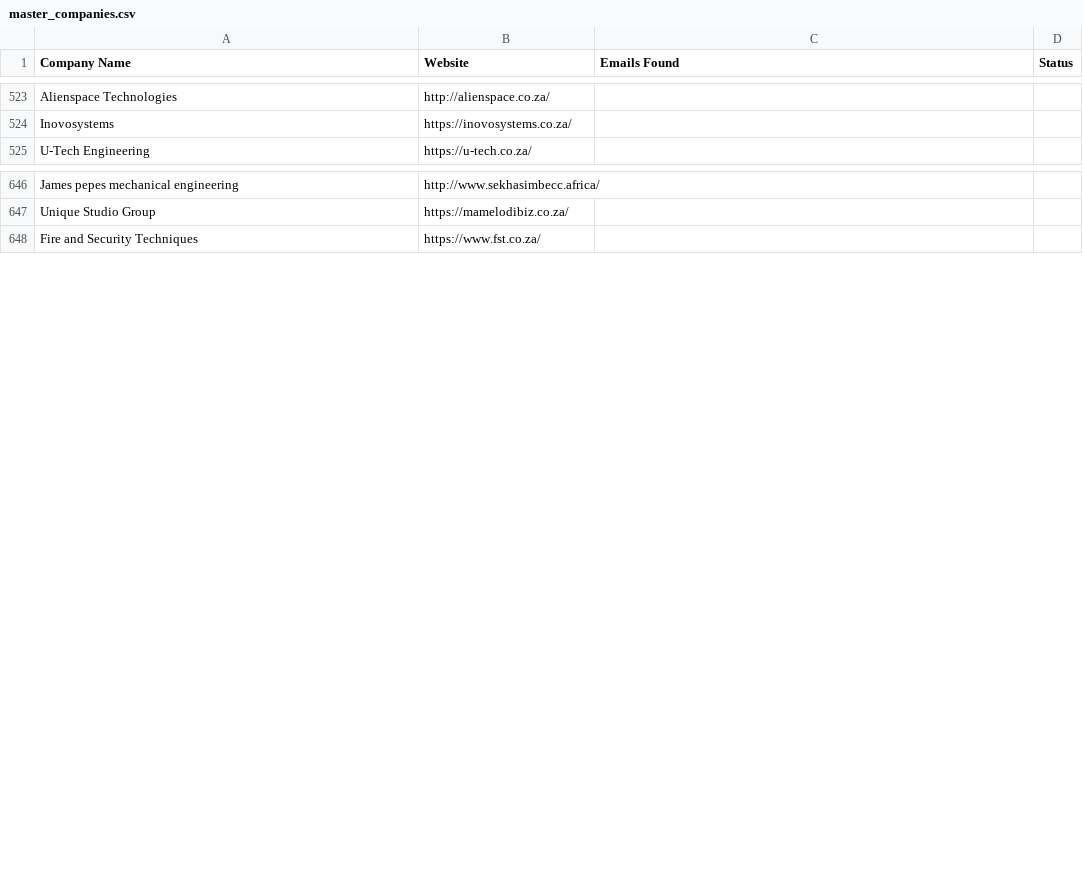
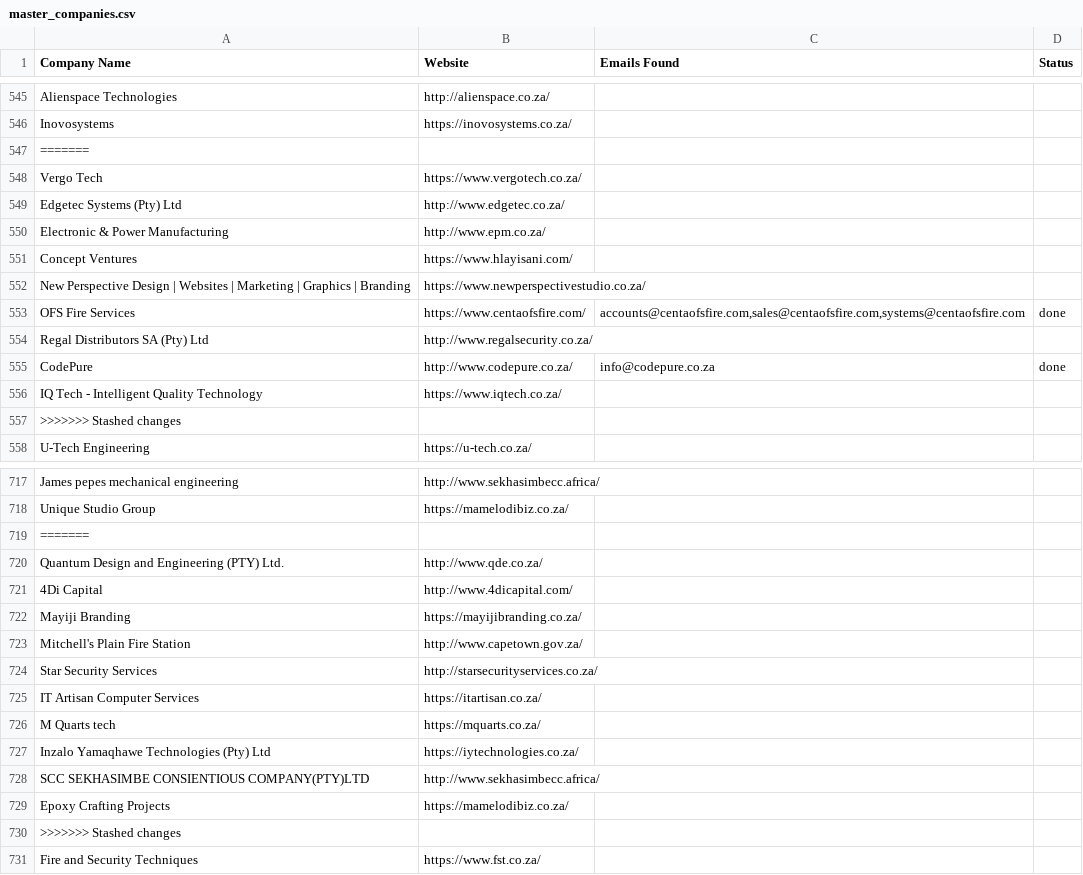
Before and after one commit to MareanaNsuku/FireDetectionOutreach, a CSV file: master_companies.csv, drawn as a sheet; only a part is shown, gaps mark what is left out; the diff covers the shown part only.

```diff
--- a/master_companies.csv
+++ b/master_companies.csv
@@ -524,2 +546,13 @@ Alienspace Technologies,http://alienspace.co.za/,,
 Inovosystems,https://inovosystems.co.za/,,
+=======
+Vergo Tech,https://www.vergotech.co.za/,,
+Edgetec Systems (Pty) Ltd,http://www.edgetec.co.za/,,
+Electronic & Power Manufacturing,http://www.epm.co.za/,,
+Concept Ventures,https://www.hlayisani.com/,,
+New Perspective Design | Websites | Marketing | Graphics | Branding,https://www.newperspectivestudio.co.za/,,
+OFS Fire Services,https://www.centaofsfire.com/,"accounts@centaofsfire.com,sales@centaofsfire.com,systems@centaofsfire.com",done
+Regal Distributors SA (Pty) Ltd,http://www.regalsecurity.co.za/,,
+CodePure,http://www.codepure.co.za/,info@codepure.co.za,done
+IQ Tech - Intelligent Quality Technology,https://www.iqtech.co.za/,,
+>>>>>>> Stashed changes
 U-Tech Engineering,https://u-tech.co.za/,,
@@ -647,2 +718,14 @@ James pepes mechanical engineering,http://www.sekhasimbecc.africa/,,
 Unique Studio Group,https://mamelodibiz.co.za/,,
+=======
+Quantum Design and Engineering (PTY) Ltd.,http://www.qde.co.za/,,
+4Di Capital,http://www.4dicapital.com/,,
+Mayiji Branding,https://mayijibranding.co.za/,,
+Mitchell's Plain Fire Station,http://www.capetown.gov.za/,,
+Star Security Services,http://starsecurityservices.co.za/,,
+IT Artisan Computer Services,https://itartisan.co.za/,,
+M Quarts tech,https://mquarts.co.za/,,
+Inzalo Yamaqhawe Technologies (Pty) Ltd,https://iytechnologies.co.za/,,
+SCC SEKHASIMBE CONSIENTIOUS COMPANY(PTY)LTD,http://www.sekhasimbecc.africa/,,
+Epoxy Crafting Projects,https://mamelodibiz.co.za/,,
+>>>>>>> Stashed changes
 Fire and Security Techniques,https://www.fst.co.za/,,
```
Also changed, not shown: 71 added rows, 6 removed rows, 1 moved row and 1 edited cell elsewhere in this file.
